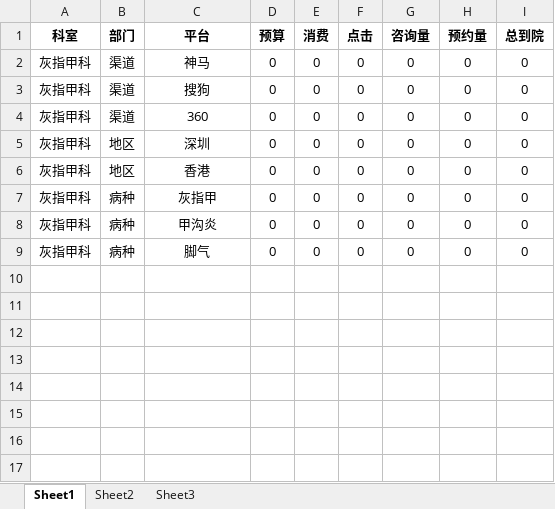
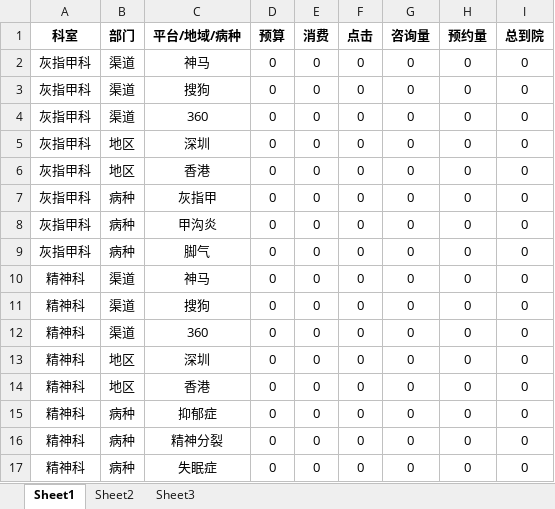
Before and after one commit to baisong516/yyghxt-ss, an Excel workbook: public/template/auction.xlsx, sheet Sheet1, drawn as a sheet; values as stored, in another font and other column widths than the file's, no borders; the diff names each change by its address in the sheet, - before the commit and + after, or states it on an @@ line.

```diff
--- a/public/template/auction.xlsx (sheet Sheet1)
+++ b/public/template/auction.xlsx (sheet Sheet1)
-C1: 平台
+C1: 平台/地域/病种
+row 10: 精神科 | 渠道 | 神马 | 0 | 0 | 0 | 0 | 0 | 0
+row 11: 精神科 | 渠道 | 搜狗 | 0 | 0 | 0 | 0 | 0 | 0
+row 12: 精神科 | 渠道 | 360 | 0 | 0 | 0 | 0 | 0 | 0
+row 13: 精神科 | 地区 | 深圳 | 0 | 0 | 0 | 0 | 0 | 0
+row 14: 精神科 | 地区 | 香港 | 0 | 0 | 0 | 0 | 0 | 0
+row 15: 精神科 | 病种 | 抑郁症 | 0 | 0 | 0 | 0 | 0 | 0
+row 16: 精神科 | 病种 | 精神分裂 | 0 | 0 | 0 | 0 | 0 | 0
+row 17: 精神科 | 病种 | 失眠症 | 0 | 0 | 0 | 0 | 0 | 0
```
Also changed, not shown: 1 other file.
